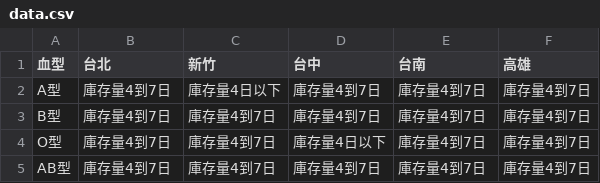
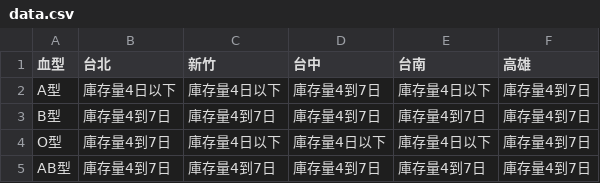
Before and after one commit to cccntu/blood-taiwan, a CSV file: data.csv, drawn as a sheet.

```diff
--- a/data.csv
+++ b/data.csv
@@ -1,5 +1,5 @@
 血型,台北,新竹,台中,台南,高雄
-A型,庫存量4到7日,庫存量4日以下,庫存量4到7日,庫存量4到7日,庫存量4到7日
+A型,庫存量4日以下,庫存量4日以下,庫存量4到7日,庫存量4日以下,庫存量4到7日
 B型,庫存量4到7日,庫存量4到7日,庫存量4到7日,庫存量4到7日,庫存量4到7日
-O型,庫存量4到7日,庫存量4到7日,庫存量4日以下,庫存量4到7日,庫存量4到7日
+O型,庫存量4到7日,庫存量4日以下,庫存量4日以下,庫存量4日以下,庫存量4到7日
 AB型,庫存量4到7日,庫存量4到7日,庫存量4到7日,庫存量4到7日,庫存量4到7日
```
Also changed, not shown: 2 other files.
